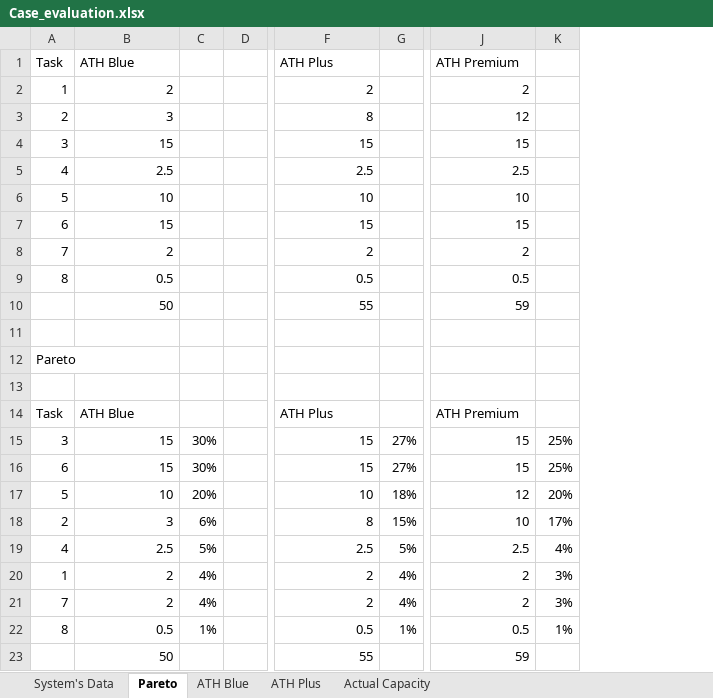
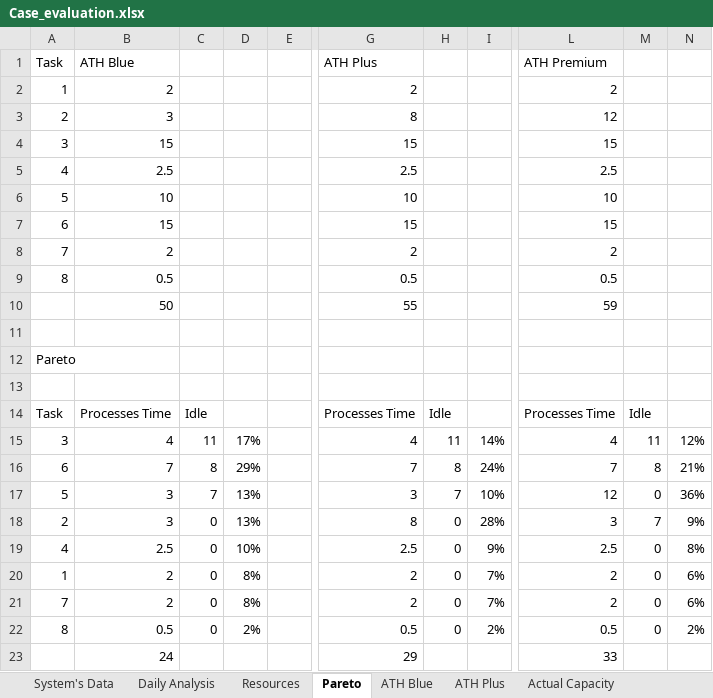
Before and after one commit to R0N3ldrt/Case_Study, an Excel workbook: Case_evaluation.xlsx, sheet Pareto, drawn as a sheet; only a part is shown, gaps mark what is left out; values as stored, in another font and other column widths than the file's, no borders; charts and pictures not drawn; removed rows and columns are numbered as before the commit, all else as after; rows hold the shown columns only; the diff names each change by its address in the sheet, - before the commit and + after, or states it on an @@ line.

```diff
--- a/Case_evaluation.xlsx (sheet Pareto)
+++ b/Case_evaluation.xlsx (sheet Pareto)
+sheet tab: Daily Analysis
+sheet tab: Resources
-column C, rows 15-22: 30% | 30% | 20% | 6% | 5% | 4% | 4% | 1%
+column C, rows 14-22: Idle | 11 | 8 | 7 | 0 | 0 | 0 | 0 | 0
+column D, rows 15-22: 17% | 29% | 13% | 13% | 10% | 8% | 8% | 2%
-column G, rows 15-22: 27% | 27% | 18% | 15% | 5% | 4% | 4% | 1%
+column H, rows 14-22: Idle | 11 | 8 | 7 | 0 | 0 | 0 | 0 | 0
+column I, rows 15-22: 14% | 24% | 10% | 28% | 9% | 7% | 7% | 2%
-column K, rows 15-22: 25% | 25% | 20% | 17% | 4% | 3% | 3% | 1%
+column M, rows 14-22: Idle | 11 | 8 | 0 | 7 | 0 | 0 | 0 | 0
+column N, rows 15-22: 12% | 21% | 36% | 9% | 8% | 6% | 6% | 2%
-B14: ATH Blue
+B14: Processes Time
-G14: ATH Plus
+G14: Processes Time
-L14: ATH Premium
+L14: Processes Time
-B15: 15
+B15: 4
-G15: 15
+G15: 4
-L15: 15
+L15: 4
-B16: 15
+B16: 7
-G16: 15
+G16: 7
-L16: 15
+L16: 7
-B17: 10
+B17: 3
-G17: 10
+G17: 3
-L18: 10
+L18: 3
-row 23:  | 50 |  |  | 55 |  | 59
+row 23:  | 24 |  |  |  | 29 |  |  | 33
```
Also changed, not shown: sheet System's Data, sheet Actual Capacity, sheet ATH Plus, sheet ATH Blue, other sheet tabs, formulas that keep their value, charts or pictures, 2 other files.
